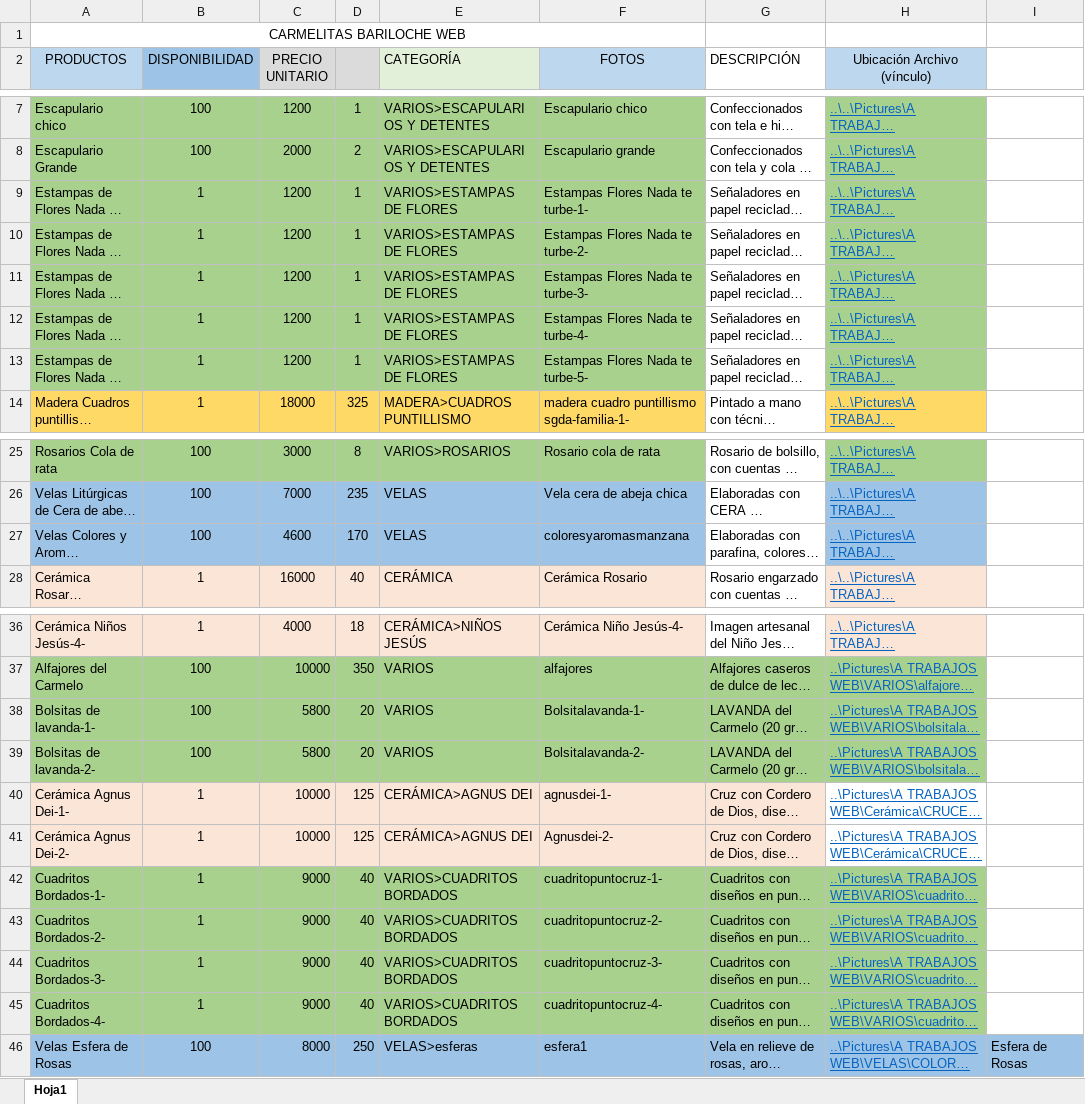
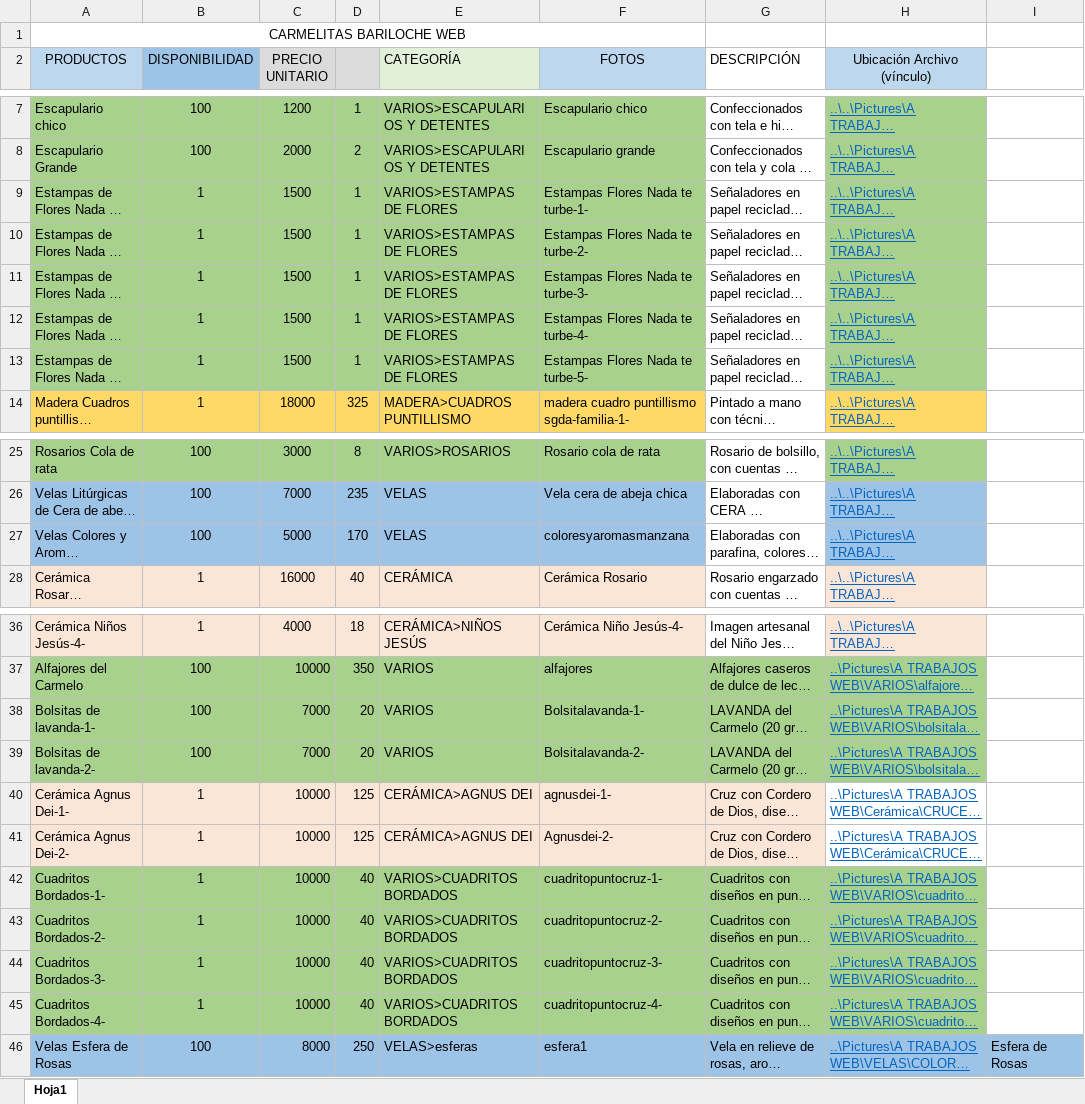
Before and after one commit to carmelitasbariloche/carmelitasbariloche.github.io, an Excel workbook: data/web-repositorio.xlsx, sheet Hoja1, drawn as a sheet; only a part is shown, gaps mark what is left out; long unchanged cells end in …; values as stored, in another font and other column widths than the file's, no borders; the diff names each change by its address in the sheet, - before the commit and + after, or states it on an @@ line.

Commit message:
precios

```diff
--- a/data/web-repositorio.xlsx (sheet Hoja1)
+++ b/data/web-repositorio.xlsx (sheet Hoja1)
-C9:C13 (PRECIO UNITARIO): 1200
+C9:C13 (PRECIO UNITARIO): 1500
-C27 (PRECIO UNITARIO): 4600
+C27 (PRECIO UNITARIO): 5000
-C38:C39 (PRECIO UNITARIO): 5800
+C38:C39 (PRECIO UNITARIO): 7000
-C42:C45 (PRECIO UNITARIO): 9000
+C42:C45 (PRECIO UNITARIO): 10000
```
